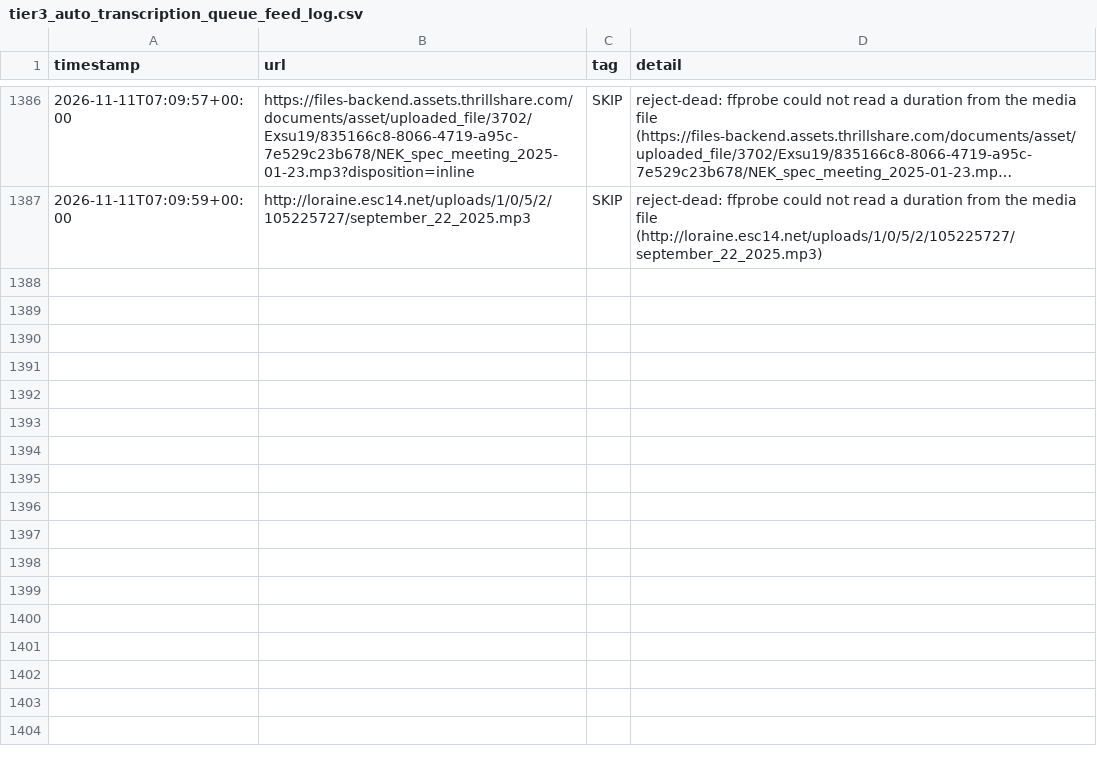
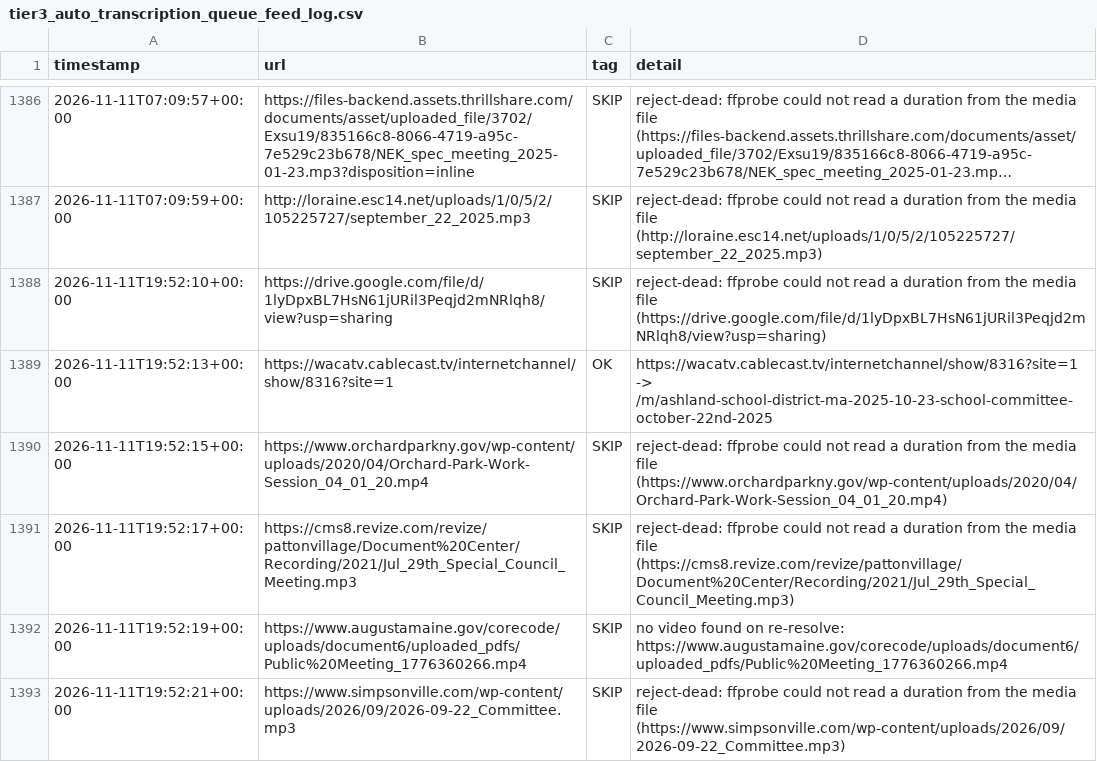
Before and after one commit to mroconnell/rtr-deeplink, a CSV file: scripts/tier3_auto_transcription_queue_feed_log.csv, drawn as a sheet; only a part is shown, gaps mark what is left out; long unchanged cells end in …; the diff covers the shown part only.

```diff
--- a/scripts/tier3_auto_transcription_queue_feed_log.csv
+++ b/scripts/tier3_auto_transcription_queue_feed_log.csv
@@ -1387 +1387,7 @@ timestamp,url,tag,detail
 2026-11-11T07:09:59+00:00,http://loraine.esc14.net/uploads/1/0/5/2/105225727/september_22_2025.mp3,SKIP,reject-dead: ffprobe could not read a duration from the media file (http://loraine.esc14.net/uploads/1/0/5/2/105225727/september_22_2025.mp3)
+2026-11-11T19:52:10+00:00,https://drive.google.com/file/d/1lyDpxBL7HsN61jURil3Peqjd2mNRlqh8/view?usp=sharing,SKIP,reject-dead: ffprobe could not read a duration from the media file (https://drive.google.com/file/d/1lyDpxBL7HsN61jURil3Peqjd2mNRlqh8/view?usp=sharing)
+2026-11-11T19:52:13+00:00,https://wacatv.cablecast.tv/internetchannel/show/8316?site=1,OK,https://wacatv.cablecast.tv/internetchannel/show/8316?site=1 -> /m/ashland-school-district-ma-2025-10-23-school-committee-october-22nd-2025
+2026-11-11T19:52:15+00:00,https://www.orchardparkny.gov/wp-content/uploads/2020/04/Orchard-Park-Work-Session_04_01_20.mp4,SKIP,reject-dead: ffprobe could not read a duration from the media file (https://www.orchardparkny.gov/wp-content/uploads/2020/04/Orchard-Park-Work-Session_04_01_20.mp4)
+2026-11-11T19:52:17+00:00,https://cms8.revize.com/revize/pattonvillage/Document%20Center/Recording/2021/Jul_29th_Special_Council_Meeting.mp3,SKIP,reject-dead: ffprobe could not read a duration from the media file (https://cms8.revize.com/revize/pattonvillage/Document%20Center/Recording/2021/Jul_29th_Special_Council_Meeting.mp3)
+2026-11-11T19:52:19+00:00,https://www.augustamaine.gov/corecode/uploads/document6/uploaded_pdfs/Public%20Meeting_1776360266.mp4,SKIP,no video found on re-resolve: https://www.augustamaine.gov/corecode/uploads/document6/uploaded_pdfs/Public%20Meeting_1776360266.mp4
+2026-11-11T19:52:21+00:00,https://www.simpsonville.com/wp-content/uploads/2026/09/2026-09-22_Committee.mp3,SKIP,reject-dead: ffprobe could not read a duration from the media file (https://www.simpsonville.com/wp-content/uploads/2026/09/2026-09-22_Committee.mp3)
```
Also changed, not shown: 6 added rows elsewhere in this file, 2 other files.
